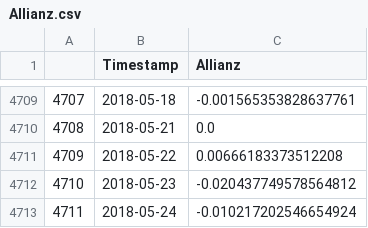
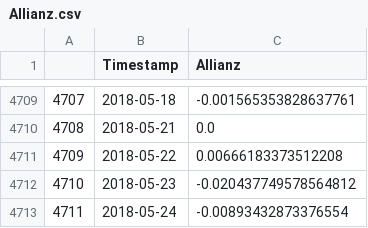
Before and after one commit to kosnil/kd-seminar, a CSV file: finance_data/data/Allianz.csv, drawn as a sheet; only a part is shown, gaps mark what is left out.

```diff
--- a/finance_data/data/Allianz.csv
+++ b/finance_data/data/Allianz.csv
@@ -4712,2 +4712,2 @@
 4710,2018-05-23,-0.020437749578564812
-4711,2018-05-24,-0.010217202546654924
+4711,2018-05-24,-0.00893432873376554
```
Also changed, not shown: finance_data/data/Airbus.csv, finance_data/data/BASF.csv, 22 other files.
